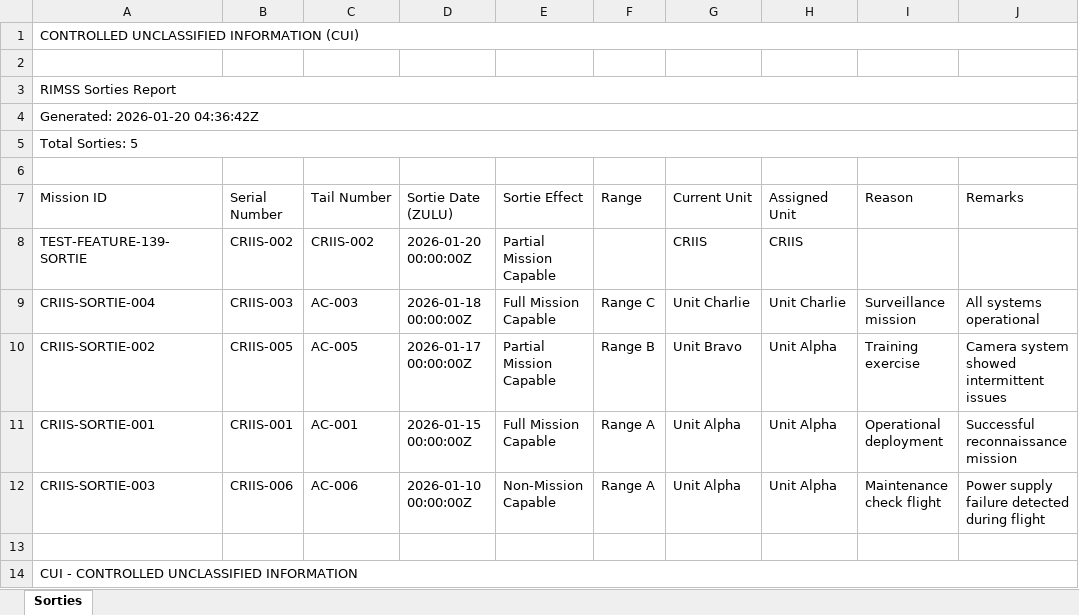
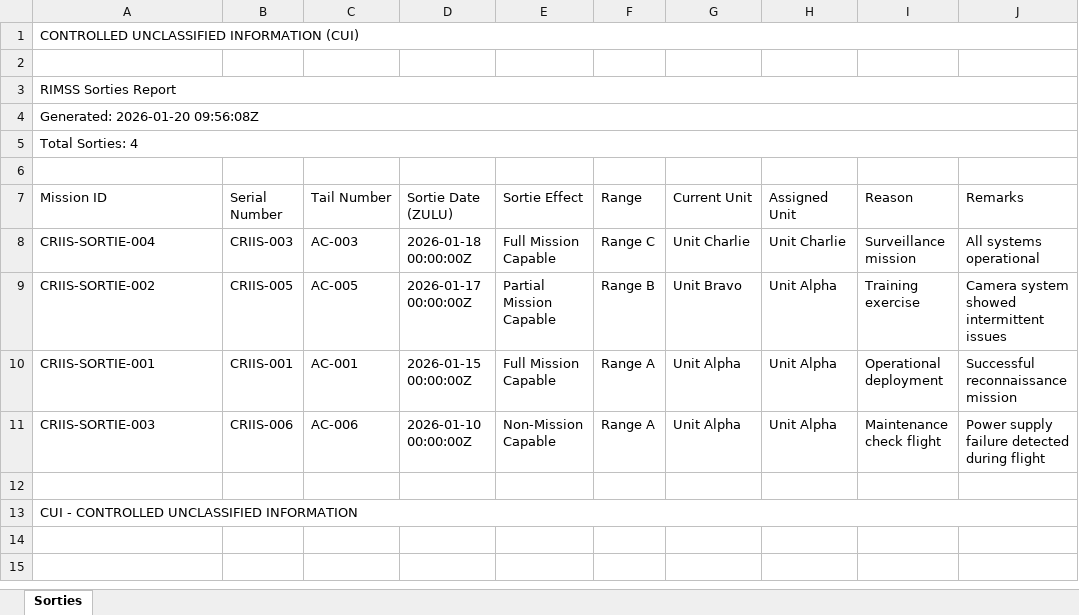
Before and after one commit to jbunji/RIMSS-autocoder, an Excel workbook: .playwright-mcp/CUI-Sorties-20260120.xlsx, sheet Sorties, drawn as a sheet; values as stored, in another font and other column widths than the file's, no borders; the diff names each change by its address in the sheet, - before the commit and + after, or states it on an @@ line.

```diff
--- a/.playwright-mcp/CUI-Sorties-20260120.xlsx (sheet Sorties)
+++ b/.playwright-mcp/CUI-Sorties-20260120.xlsx (sheet Sorties)
-A4 (Mission ID): Generated: 2026-01-20 04:36:42Z
+A4 (Mission ID): Generated: 2026-01-20 09:56:08Z
-A5 (Mission ID): Total Sorties: 5
+A5 (Mission ID): Total Sorties: 4
-row 8: TEST-FEATURE-139-SORTIE | CRIIS-002 | CRIIS-002 | 2026-01-20 00:00:00Z | Partial Mission Capable |  | CRIIS | CRIIS
```
Also changed, not shown: 19 other files.
